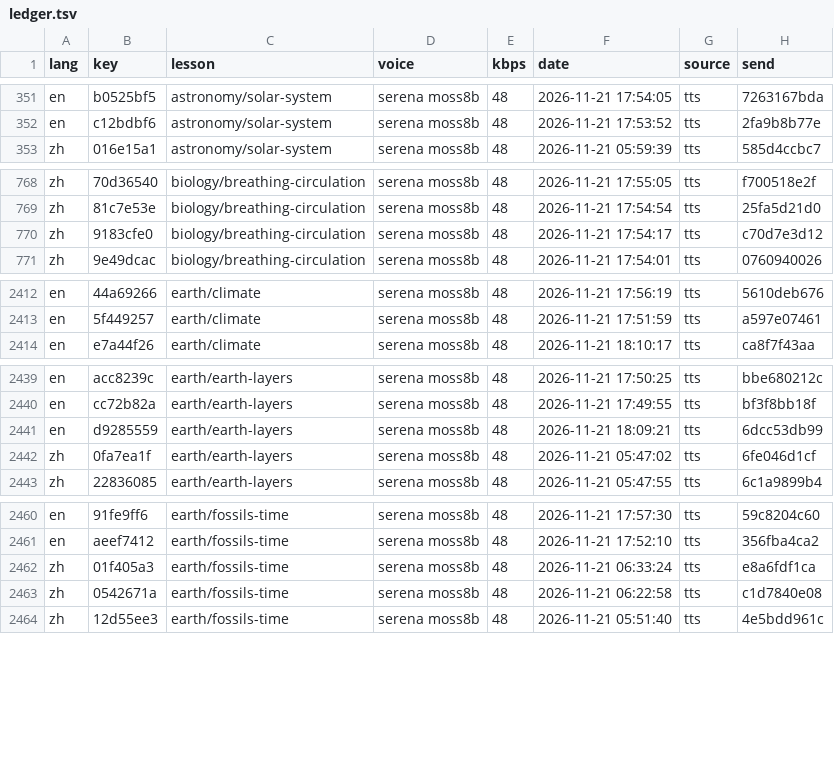
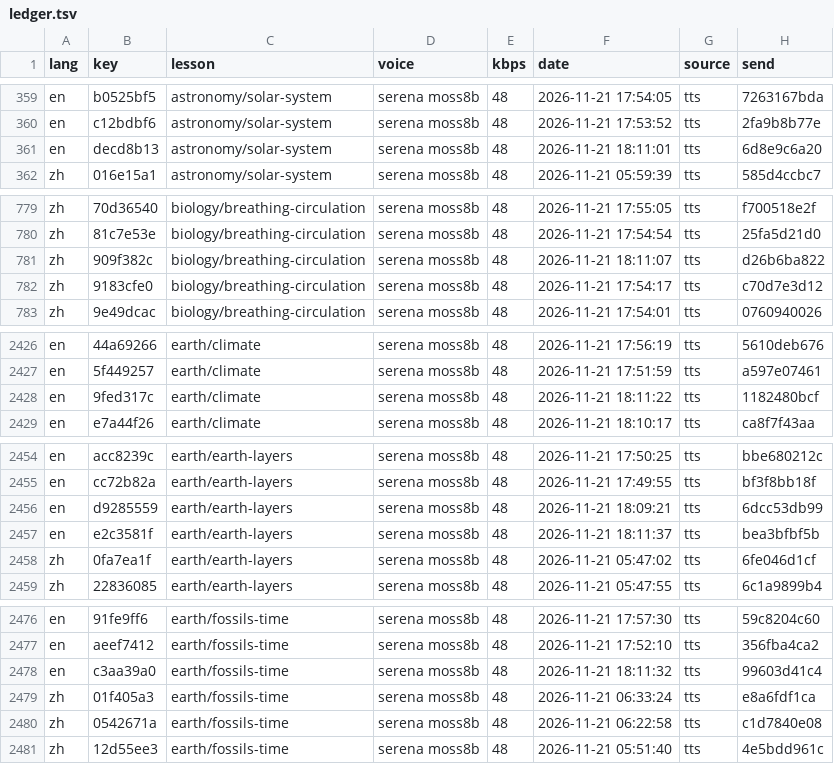
Before and after one commit to gladcolor/gc-audio-science, a TSV file: status/ledger.tsv, drawn as a sheet; only a part is shown, gaps mark what is left out; the diff covers the shown part only.

Commit message:
earth/earth-layers: read-aloud (run) - finished (27/27 serena)

```diff
--- a/status/ledger.tsv
+++ b/status/ledger.tsv
@@ -352,2 +360,3 @@ en	b0525bf5	astronomy/solar-system	serena moss8b	48	2026-11-21 17:54:05	tts	7263
 en	c12bdbf6	astronomy/solar-system	serena moss8b	48	2026-11-21 17:53:52	tts	2fa9b8b77e
+en	decd8b13	astronomy/solar-system	serena moss8b	48	2026-11-21 18:11:01	tts	6d8e9c6a20
 zh	016e15a1	astronomy/solar-system	serena moss8b	48	2026-11-21 05:59:39	tts	585d4ccbc7
@@ -769,2 +780,3 @@ zh	70d36540	biology/breathing-circulation	serena moss8b	48	2026-11-21 17:55:05	t
 zh	81c7e53e	biology/breathing-circulation	serena moss8b	48	2026-11-21 17:54:54	tts	25fa5d21d0
+zh	909f382c	biology/breathing-circulation	serena moss8b	48	2026-11-21 18:11:07	tts	d26b6ba822
 zh	9183cfe0	biology/breathing-circulation	serena moss8b	48	2026-11-21 17:54:17	tts	c70d7e3d12
@@ -2413,2 +2427,3 @@ en	44a69266	earth/climate	serena moss8b	48	2026-11-21 17:56:19	tts	5610deb676
 en	5f449257	earth/climate	serena moss8b	48	2026-11-21 17:51:59	tts	a597e07461
+en	9fed317c	earth/climate	serena moss8b	48	2026-11-21 18:11:22	tts	1182480bcf
 en	e7a44f26	earth/climate	serena moss8b	48	2026-11-21 18:10:17	tts	ca8f7f43aa
@@ -2441,2 +2456,3 @@ en	cc72b82a	earth/earth-layers	serena moss8b	48	2026-11-21 17:49:55	tts	bf3f8bb1
 en	d9285559	earth/earth-layers	serena moss8b	48	2026-11-21 18:09:21	tts	6dcc53db99
+en	e2c3581f	earth/earth-layers	serena moss8b	48	2026-11-21 18:11:37	tts	bea3bfbf5b
 zh	0fa7ea1f	earth/earth-layers	serena moss8b	48	2026-11-21 05:47:02	tts	6fe046d1cf
@@ -2461,2 +2477,3 @@ en	91fe9ff6	earth/fossils-time	serena moss8b	48	2026-11-21 17:57:30	tts	59c8204c
 en	aeef7412	earth/fossils-time	serena moss8b	48	2026-11-21 17:52:10	tts	356fba4ca2
+en	c3aa39a0	earth/fossils-time	serena moss8b	48	2026-11-21 18:11:32	tts	99603d41c4
 zh	01f405a3	earth/fossils-time	serena moss8b	48	2026-11-21 06:33:24	tts	e8a6fdf1ca
```
Also changed, not shown: 16 added rows elsewhere in this file, 25 other files.
